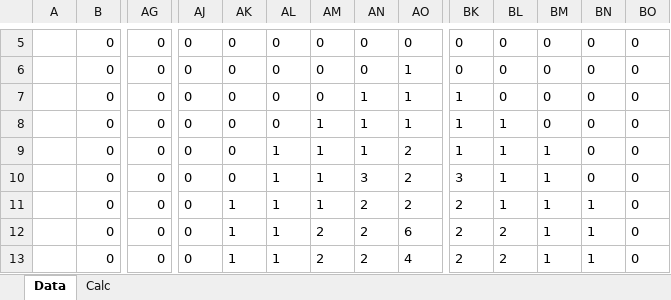
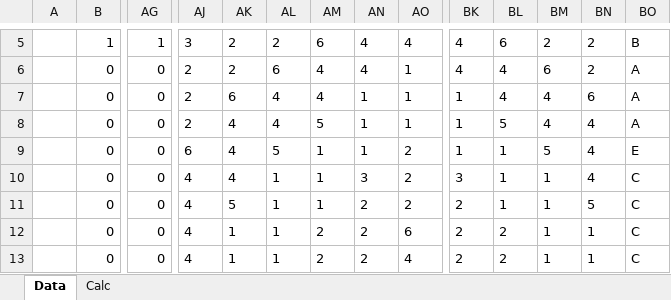
Before and after one commit to CuSynth/FPGA_course, an Excel workbook: Picture_calculator.xlsx, sheet Data, drawn as a sheet; only a part is shown, gaps mark what is left out; values as stored, in another font and other column widths than the file's, no borders; conditional formats not drawn; the diff covers the shown part only; the diff names each change by its address in the sheet, - before the commit and + after, or states it on an @@ line.

```diff
--- a/Picture_calculator.xlsx (sheet Data)
+++ b/Picture_calculator.xlsx (sheet Data)
-B5: 0
+B5: 1
-AG5: 0
+AG5: 1
-AJ5: 0
+AJ5: 3
-AK5:AK6: 0
+AK5:AK6: 2
-AL5: 0
+AL5: 2
-AM5: 0
+AM5: 6
-AN5:AN6: 0
+AN5:AN6: 4
-AO5: 0
+AO5: 4
-BK5:BK6: 0
+BK5:BK6: 4
-BL5: 0
+BL5: 6
-BM5: 0
+BM5: 2
-BN5:BN6: 0
+BN5:BN6: 2
-BO5: 0
+BO5: B
-AJ6:AJ8: 0
+AJ6:AJ8: 2
-AL6: 0
+AL6: 6
-AM6:AM7: 0
+AM6:AM7: 4
-BL6:BL7: 0
+BL6:BL7: 4
-BM6: 0
+BM6: 6
-BO6:BO8: 0
+BO6:BO8: A
-AK7: 0
+AK7: 6
-AL7:AL8: 0
+AL7:AL8: 4
-BM7:BM8: 0
+BM7:BM8: 4
-BN7: 0
+BN7: 6
-AK8:AK10: 0
+AK8:AK10: 4
-AM8: 1
+AM8: 5
-BL8: 1
+BL8: 5
-BN8:BN10: 0
+BN8:BN10: 4
-AJ9: 0
+AJ9: 6
-AL9: 1
+AL9: 5
-BM9: 1
+BM9: 5
-BO9: 0
+BO9: E
-AJ10:AJ13: 0
+AJ10:AJ13: 4
-BO10:BO13: 0
+BO10:BO13: C
-AK11: 1
+AK11: 5
-BN11: 1
+BN11: 5
```
Also changed, not shown: 4 added rows, 4 removed rows and 627 edited cells elsewhere in this sheet, sheet Calc, formulas that keep their value.
